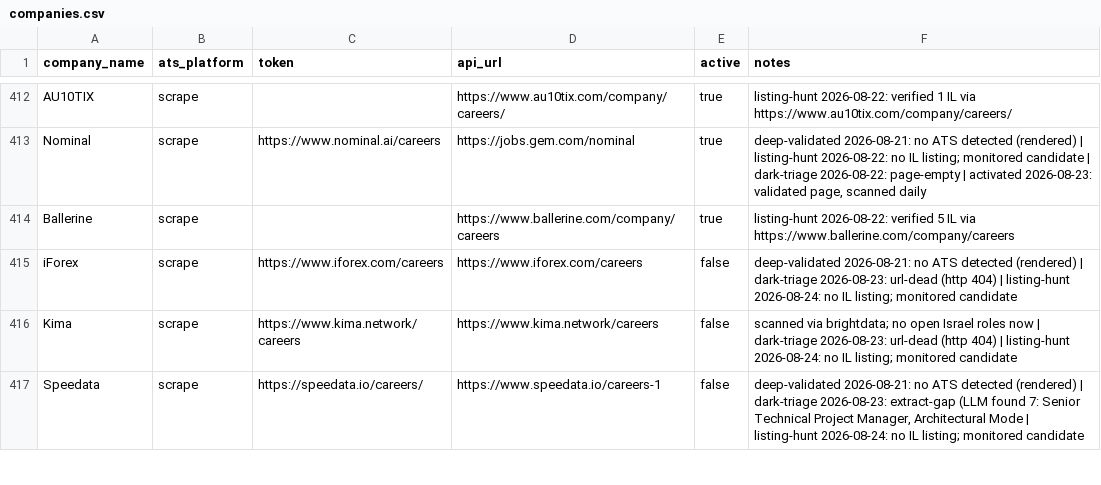
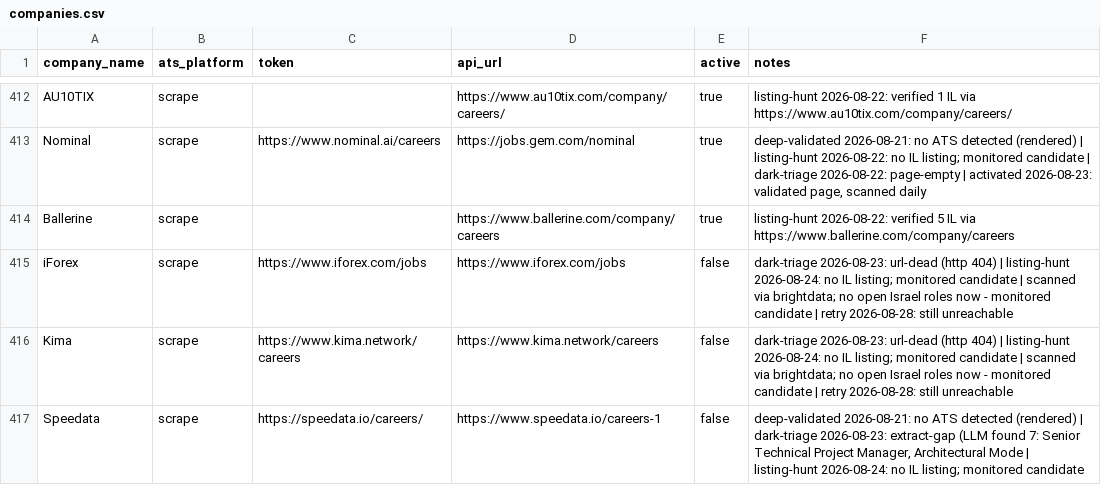
Before and after one commit to AnalystJobsIL/pipeline, a CSV file: companies.csv, drawn as a sheet; only a part is shown, gaps mark what is left out; the diff covers the shown part only.

Commit message:
retry-unreachable 2026-08-28T15:17 [skip ci]

```diff
--- a/companies.csv
+++ b/companies.csv
@@ -414,4 +414,4 @@ Nominal,scrape,https://www.nominal.ai/careers,https://jobs.gem.com/nominal,true,
 Ballerine,scrape,,https://www.ballerine.com/company/careers,true,listing-hunt 2026-08-22: verified 5 IL via https://www.ballerine.com/company/careers
-iForex,scrape,https://www.iforex.com/careers,https://www.iforex.com/careers,false,deep-validated 2026-08-21: no ATS detected (rendered) | dark-triage 2026-08-23: url-dead (http 404) | listing-hunt 2026-08-24: no IL listing; monitored candidate
-Kima,scrape,https://www.kima.network/careers,https://www.kima.network/careers,false,scanned via brightdata; no open Israel roles now | dark-triage 2026-08-23: url-dead (http 404) | listing-hunt 2026-08-24: no IL listing; monitored candidate
+iForex,scrape,https://www.iforex.com/jobs,https://www.iforex.com/jobs,false,dark-triage 2026-08-23: url-dead (http 404) | listing-hunt 2026-08-24: no IL listing; monitored candidate | scanned via brightdata; no open Israel roles now - monitored candidate | retry 2026-08-28: still unreachable
+Kima,scrape,https://www.kima.network/careers,https://www.kima.network/careers,false,dark-triage 2026-08-23: url-dead (http 404) | listing-hunt 2026-08-24: no IL listing; monitored candidate | scanned via brightdata; no open Israel roles now - monitored candidate | retry 2026-08-28: still unreachable
 Speedata,scrape,https://speedata.io/careers/,https://www.speedata.io/careers-1,false,"deep-validated 2026-08-21: no ATS detected (rendered) | dark-triage 2026-08-23: extract-gap (LLM found 7: Senior Technical Project Manager, Architectural Mode | listing-hunt 2026-08-24: no IL listing; monitored candidate"
```
Also changed, not shown: 94 edited cells elsewhere in this file, 1 other file.
